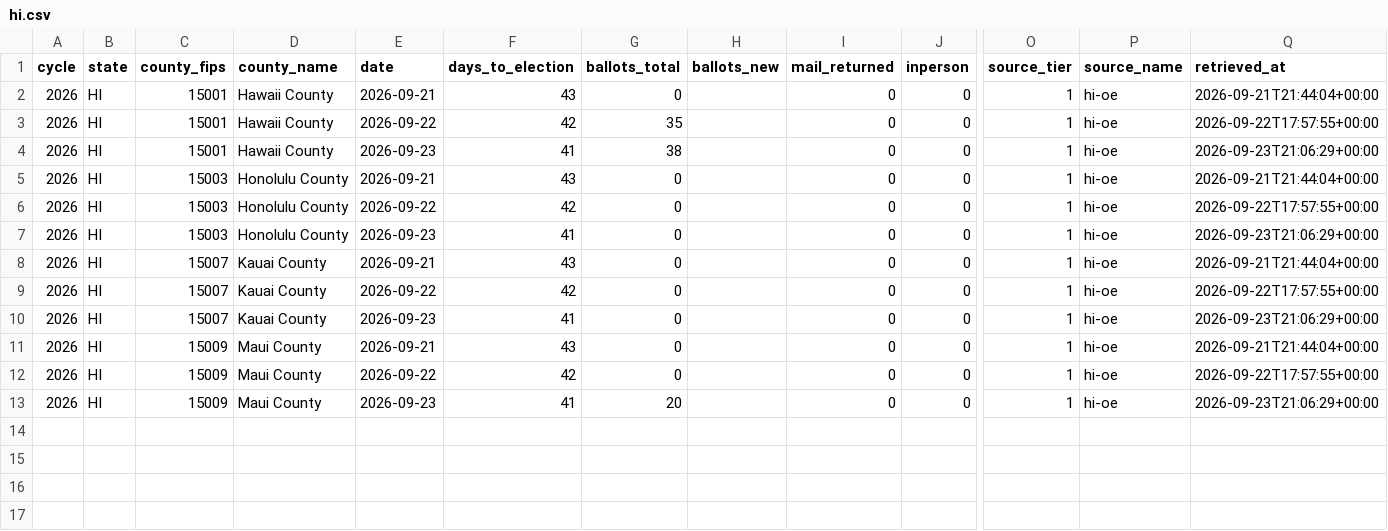
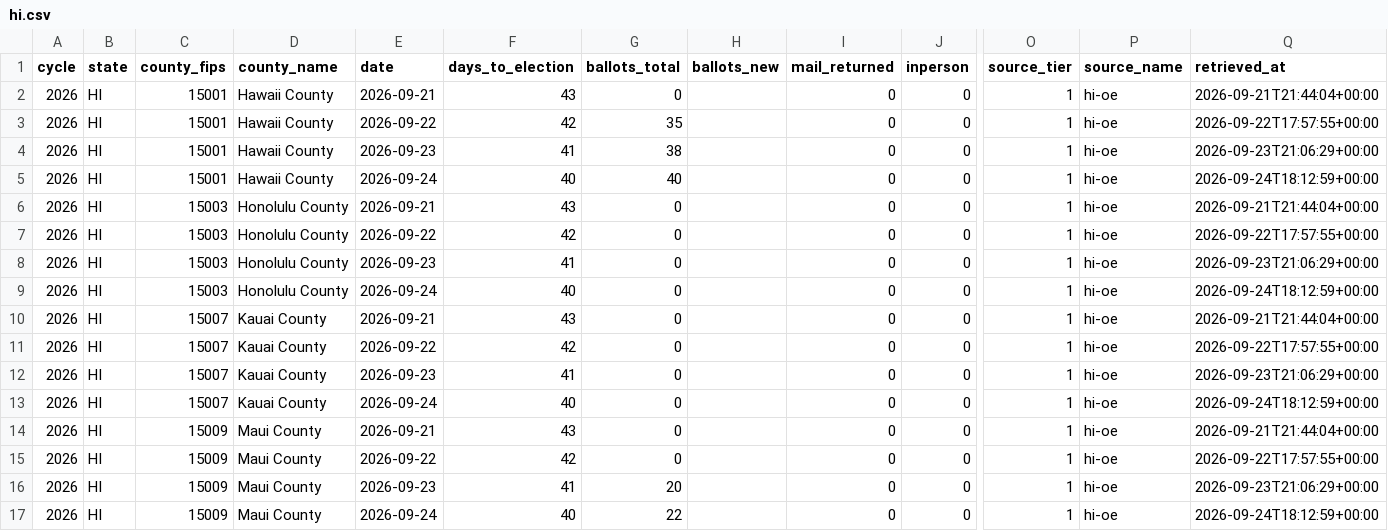
Before and after one commit to ElectIndex/26_early_vote, a CSV file: output/counties/hi.csv, drawn as a sheet; only a part is shown, gaps mark what is left out; rows hold the shown columns only; the diff names each change by its address in the sheet, - before the commit and + after, or states it on an @@ line.

```diff
--- a/output/counties/hi.csv
+++ b/output/counties/hi.csv
+row 5: 2026 | HI | 15001 | Hawaii County | 2026-09-24 | 40 | 40 |  | 0 | 0 | 1 | hi-oe | 2026-09-24T18:12:59+00:00
+row 9: 2026 | HI | 15003 | Honolulu County | 2026-09-24 | 40 | 0 |  | 0 | 0 | 1 | hi-oe | 2026-09-24T18:12:59+00:00
+row 13: 2026 | HI | 15007 | Kauai County | 2026-09-24 | 40 | 0 |  | 0 | 0 | 1 | hi-oe | 2026-09-24T18:12:59+00:00
+row 17: 2026 | HI | 15009 | Maui County | 2026-09-24 | 40 | 22 |  | 0 | 0 | 1 | hi-oe | 2026-09-24T18:12:59+00:00
```
Also changed, not shown: output/counties/in.csv, output/counties/nj.csv, 10 other files.
